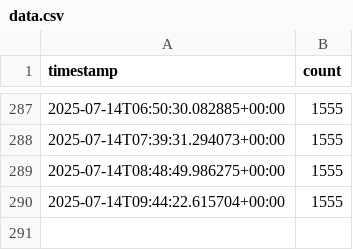
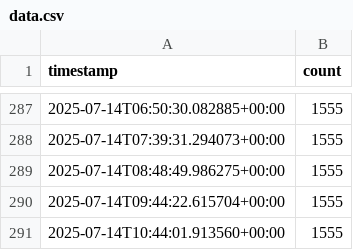
Before and after one commit to snuss967/streamlit_app_riva, a CSV file: data.csv, drawn as a sheet; only a part is shown, gaps mark what is left out.

```diff
--- a/data.csv
+++ b/data.csv
@@ -290 +290,2 @@ timestamp,count
 2025-07-14T09:44:22.615704+00:00,1555
+2025-07-14T10:44:01.913560+00:00,1555
```
